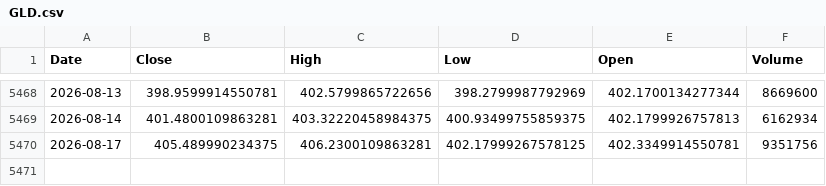
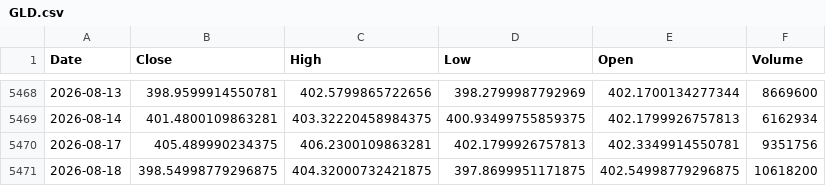
Before and after one commit to kittycapital/asset-forecast, a CSV file: data/raw/GLD.csv, drawn as a sheet; only a part is shown, gaps mark what is left out.

```diff
--- a/data/raw/GLD.csv
+++ b/data/raw/GLD.csv
@@ -5469,2 +5469,3 @@ Date,Close,High,Low,Open,Volume
 2026-08-14,401.4800109863281,403.32220458984375,400.93499755859375,402.1799926757813,6162934
-2026-08-17,405.489990234375,406.2300109863281,402.17999267578125,402.3349914550781,9351756
+2026-08-17,405.489990234375,406.2300109863281,402.1799926757813,402.3349914550781,9351756
+2026-08-18,398.54998779296875,404.32000732421875,397.8699951171875,402.54998779296875,10618200
```
Also changed, not shown: data/raw/SCHD.csv, data/raw/XLE.csv, 44 other files.
